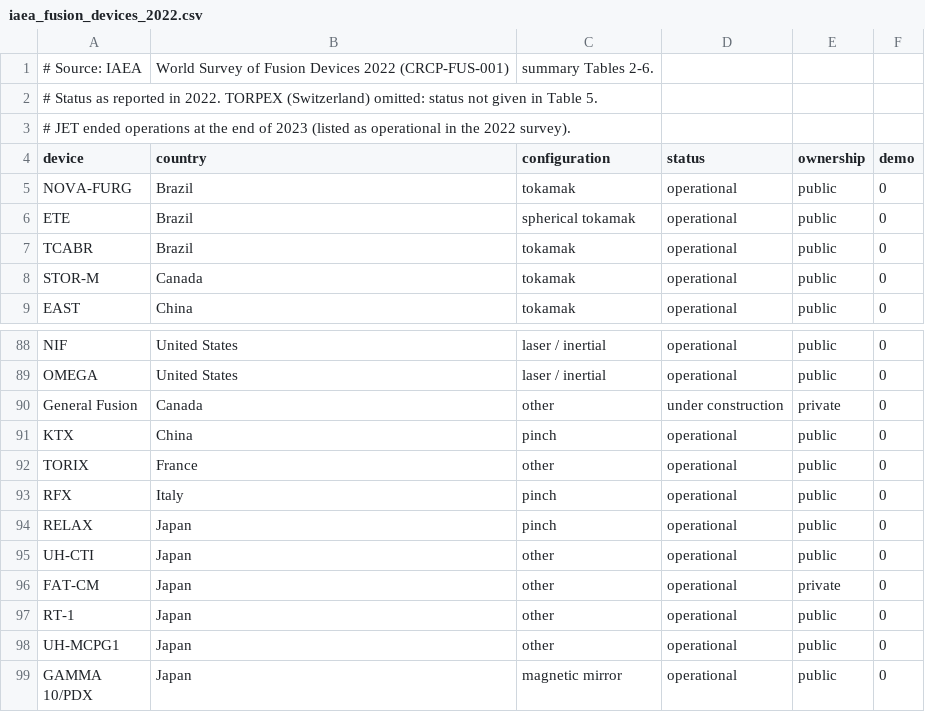
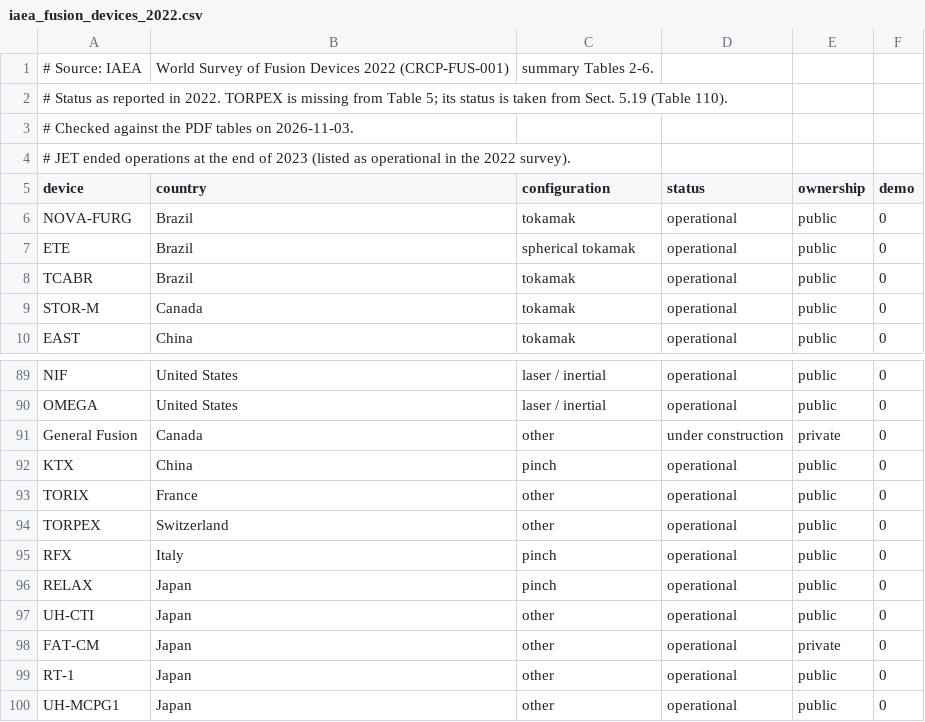
Before and after one commit to CapFusGent/Thesis_Intro_chapter_V2, a CSV file: figures_src/data/iaea_fusion_devices_2022.csv, drawn as a sheet; only a part is shown, gaps mark what is left out; the shorter side is filled out with more unchanged rows.

```diff
--- a/figures_src/data/iaea_fusion_devices_2022.csv
+++ b/figures_src/data/iaea_fusion_devices_2022.csv
@@ -1,3 +1,4 @@
 # Source: IAEA, World Survey of Fusion Devices 2022 (CRCP-FUS-001), summary Tables 2-6.
-# Status as reported in 2022. TORPEX (Switzerland) omitted: status not given in Table 5.
+# Status as reported in 2022. TORPEX is missing from Table 5; its status is taken from Sect. 5.19 (Table 110).
+# Checked against the PDF tables on 2026-11-03.
 # JET ended operations at the end of 2023 (listed as operational in the 2022 survey).
@@ -92,2 +93,3 @@ KTX,China,pinch,operational,public,0
 TORIX,France,other,operational,public,0
+TORPEX,Switzerland,other,operational,public,0
 RFX,Italy,pinch,operational,public,0
```
Also changed, not shown: 2 other files.
